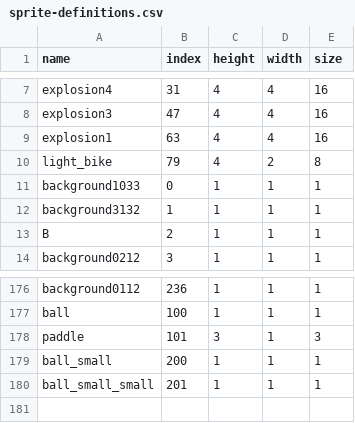
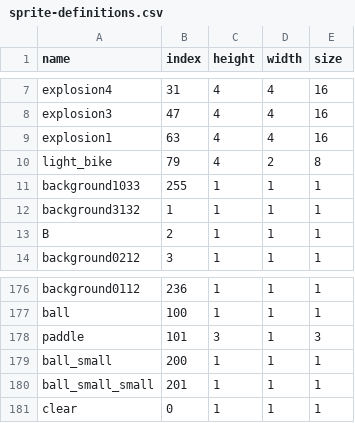
Before and after one commit to meggers/ece554project, a CSV file: MARS/sprite-definitions.csv, drawn as a sheet; only a part is shown, gaps mark what is left out.

Commit message:
added clear bg sprite

```diff
--- a/MARS/sprite-definitions.csv
+++ b/MARS/sprite-definitions.csv
@@ -10,3 +10,3 @@ explosion1,63,4,4,16
 light_bike,79,4,2,8
-background1033,0,1,1,1
+background1033,255,1,1,1
 background3132,1,1,1,1
@@ -180 +180,2 @@ ball_small,200,1,1,1
 ball_small_small,201,1,1,1
+clear,0,1,1,1
```
Also changed, not shown: 1 other file.
